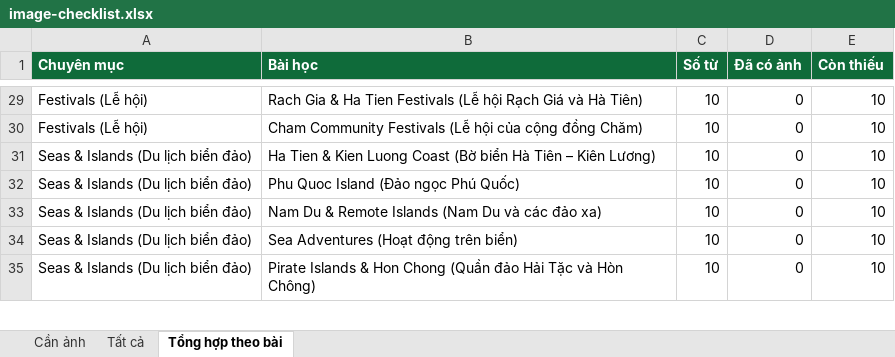
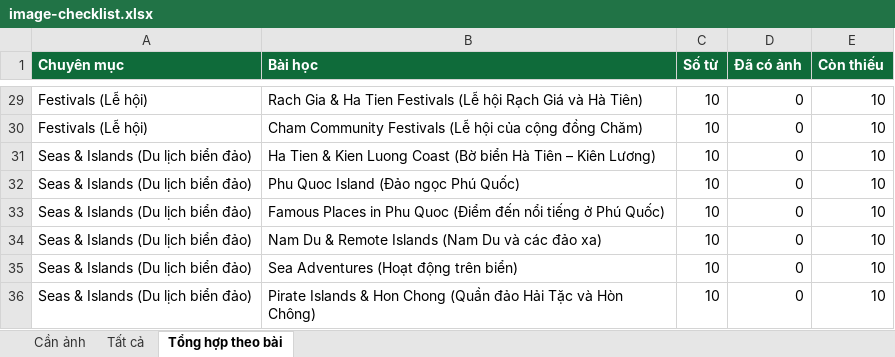
Before and after one commit to chunganhvu/discover-an-giang, an Excel workbook: content/image-checklist.xlsx, sheet Tổng hợp theo bài, drawn as a sheet; only a part is shown, gaps mark what is left out; values as stored, in another font and other column widths than the file's, no borders; the diff names each change by its address in the sheet, - before the commit and + after, or states it on an @@ line.

```diff
--- a/content/image-checklist.xlsx (sheet Tổng hợp theo bài)
+++ b/content/image-checklist.xlsx (sheet Tổng hợp theo bài)
+row 33: Seas & Islands (Du lịch biển đảo) | Famous Places in Phu Quoc (Điểm đến nổi tiếng ở Phú Quốc) | 10 | 0 | 10
```
Also changed, not shown: sheet Cần ảnh, sheet Tất cả, 4 other files.
